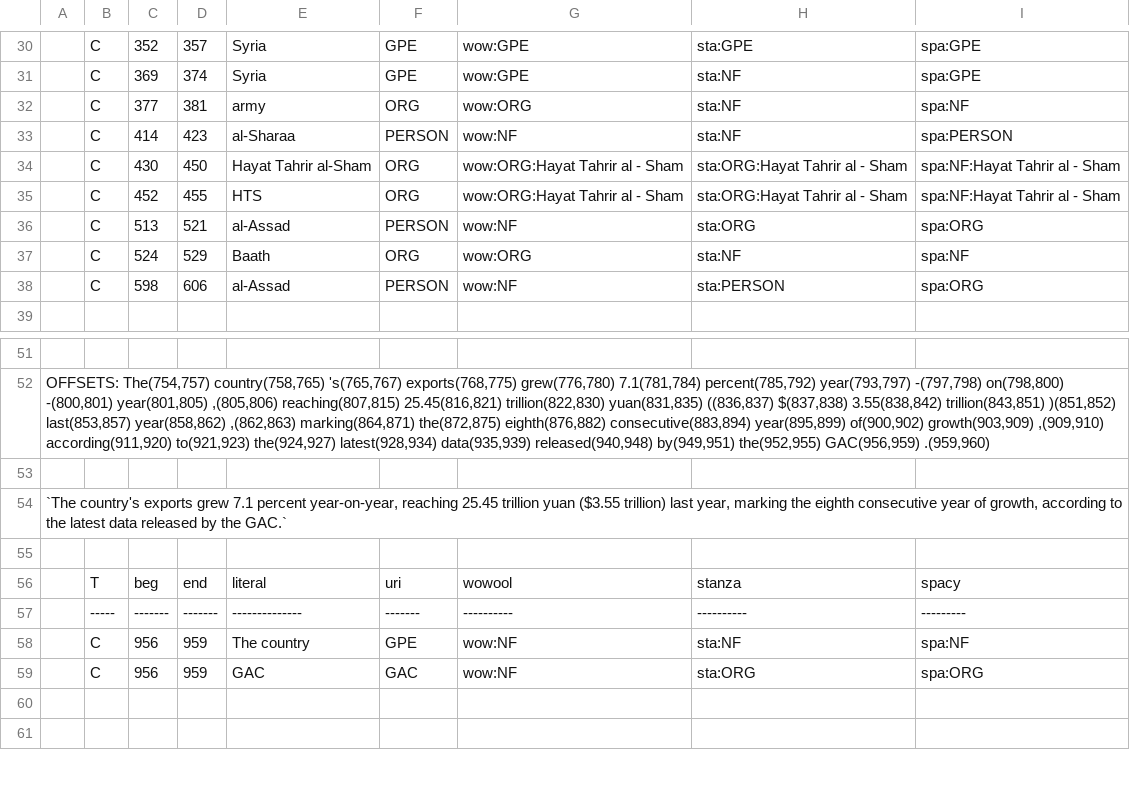
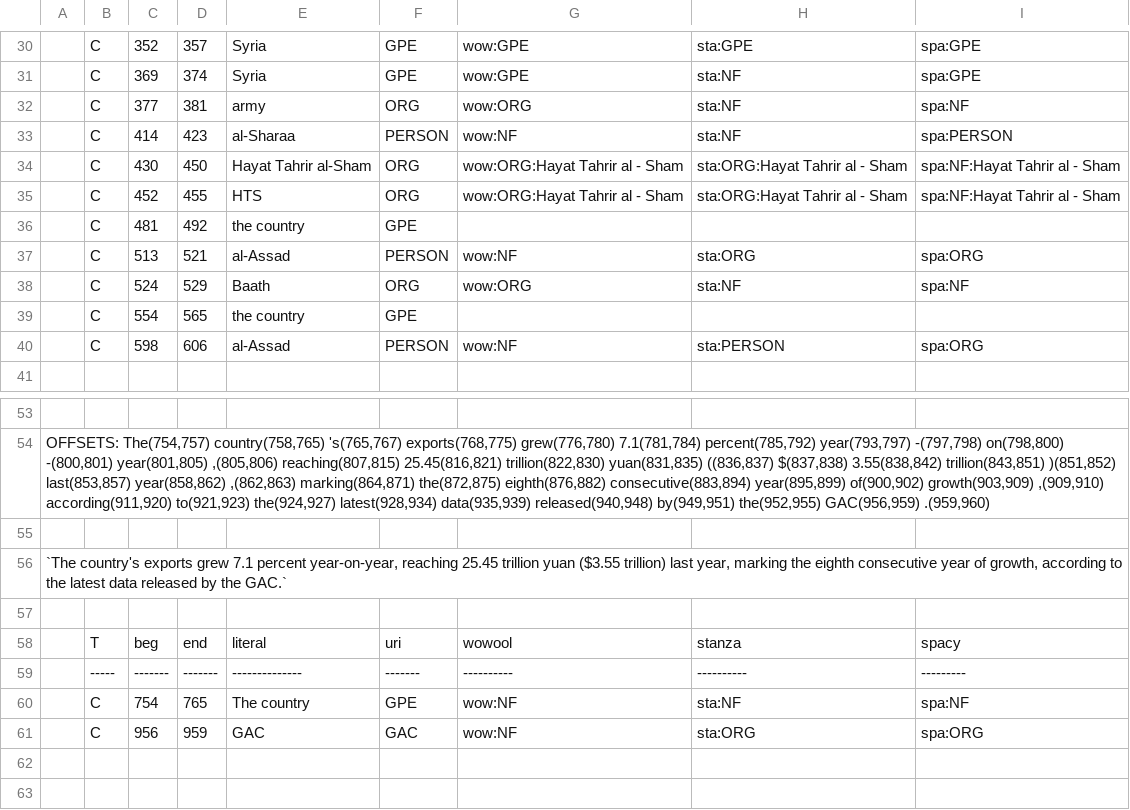
Before and after one commit to wowool/wowool-nlp-compare, a CSV file: data/golden_english_02_25.csv, drawn as a sheet; only a part is shown, gaps mark what is left out; addresses are those after the commit; the diff names each change by its address in the sheet, - before the commit and + after, or states it on an @@ line.

Commit message:
Improving golden file

```diff
--- a/data/golden_english_02_25.csv
+++ b/data/golden_english_02_25.csv
+row 36:  | C | 481 | 492 | the country | GPE
+row 39:  | C | 554 | 565 | the country | GPE
-C60: 956
+C60: 754
-D60: 959
+D60: 765
```
Also changed, not shown: 3 other files.
